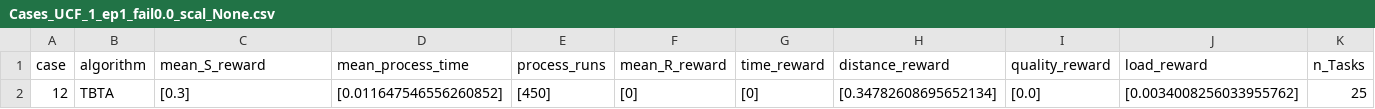
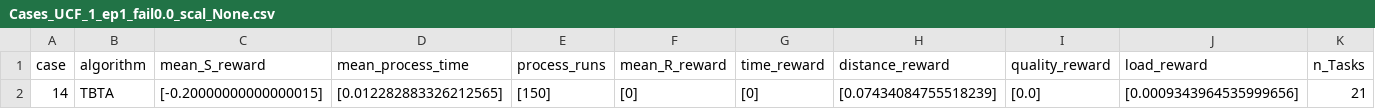
Before and after one commit to andrekuros/Multi-UAV-TA-gym-env, a CSV file: Cases_UCF_1_ep1_fail0.0_scal_None.csv, drawn as a sheet; only a part is shown; removed rows and columns are numbered as before the commit, all else as after; rows hold the shown columns only; the diff names each change by its address in the sheet, - before the commit and + after, or states it on an @@ line.

Commit message:
Variable Policy for agents

```diff
--- a/Cases_UCF_1_ep1_fail0.0_scal_None.csv
+++ b/Cases_UCF_1_ep1_fail0.0_scal_None.csv
-row 2: 12 | TBTA | [0.3] | [0.011647546556260852] | [450] | [0] | [0] | [0.34782608695652134] | [0.0] | [0.0034008256033955762] | 25
+row 2: 14 | TBTA | [-0.20000000000000015] | [0.012282883326212565] | [150] | [0] | [0] | [0.07434084755518239] | [0.0] | [0.0009343964535999656] | 21
```
Also changed, not shown: 20 other files.
